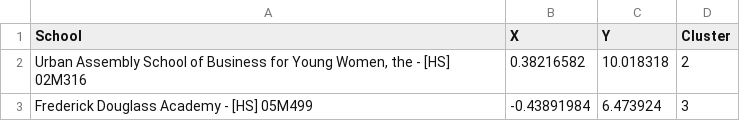
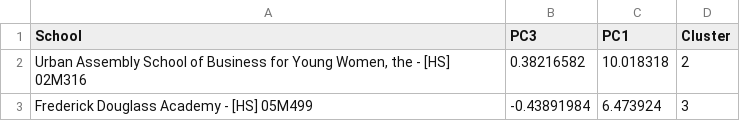
Before and after one commit to sandrazelen/Impact-of-Subway-Station-Centrality-on-Manhattan-Public-High-School-Performance, a CSV file: datasets/3_clusters_pc3.csv, drawn as a sheet; only a part is shown.

Commit message:
Update 3_clusters_pc3.csv

```diff
--- a/datasets/3_clusters_pc3.csv
+++ b/datasets/3_clusters_pc3.csv
@@ -1,2 +1,2 @@
-School,X,Y,Cluster
+School,PC3,PC1,Cluster
 "Urban Assembly School of Business for Young Women, the - [HS] 02M316",0.38216582,10.018318,2
```
